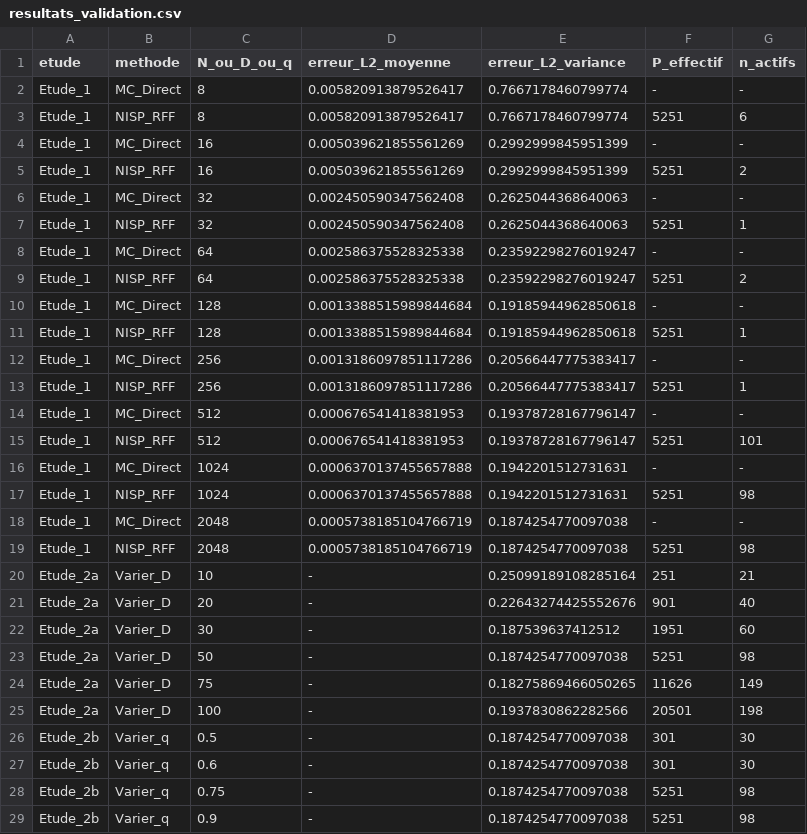
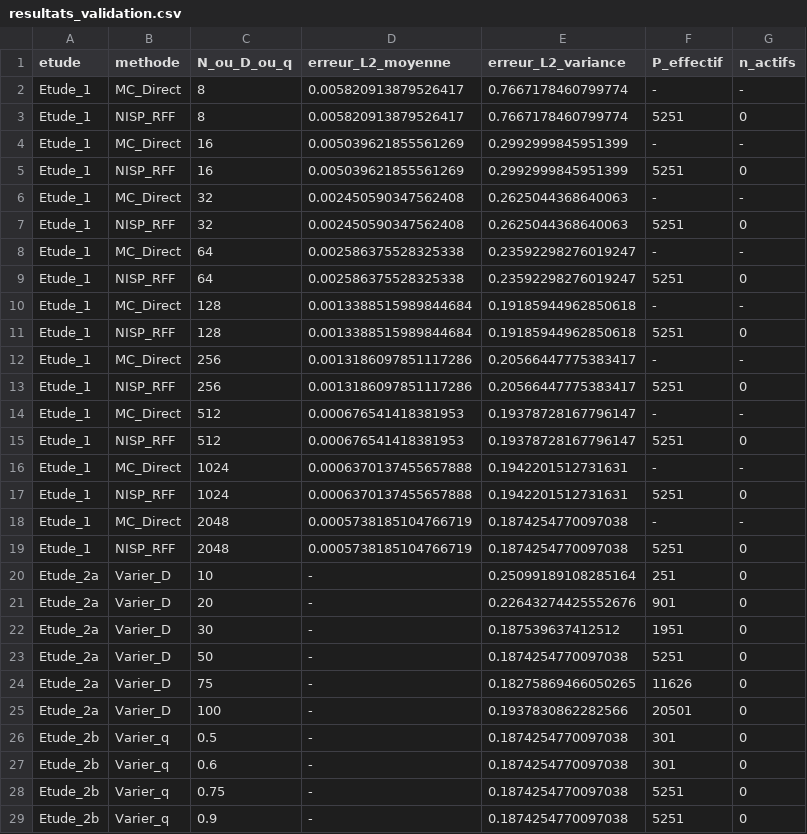
Before and after one commit to elmehdi999/PRE, a CSV file: Augustin/Dossier_SSFEM/resultats_validation.csv, drawn as a sheet; only a part is shown; the diff covers the shown part only.

```diff
--- a/Augustin/Dossier_SSFEM/resultats_validation.csv
+++ b/Augustin/Dossier_SSFEM/resultats_validation.csv
@@ -2,28 +2,28 @@ etude,methode,N_ou_D_ou_q,erreur_L2_moyenne,erreur_L2_variance,P_effectif,n_acti
 Etude_1,MC_Direct,8,0.005820913879526417,0.7667178460799774,-,-
-Etude_1,NISP_RFF,8,0.005820913879526417,0.7667178460799774,5251,6
+Etude_1,NISP_RFF,8,0.005820913879526417,0.7667178460799774,5251,0
 Etude_1,MC_Direct,16,0.005039621855561269,0.2992999845951399,-,-
-Etude_1,NISP_RFF,16,0.005039621855561269,0.2992999845951399,5251,2
+Etude_1,NISP_RFF,16,0.005039621855561269,0.2992999845951399,5251,0
 Etude_1,MC_Direct,32,0.002450590347562408,0.2625044368640063,-,-
-Etude_1,NISP_RFF,32,0.002450590347562408,0.2625044368640063,5251,1
+Etude_1,NISP_RFF,32,0.002450590347562408,0.2625044368640063,5251,0
 Etude_1,MC_Direct,64,0.002586375528325338,0.23592298276019247,-,-
-Etude_1,NISP_RFF,64,0.002586375528325338,0.23592298276019247,5251,2
+Etude_1,NISP_RFF,64,0.002586375528325338,0.23592298276019247,5251,0
 Etude_1,MC_Direct,128,0.0013388515989844684,0.19185944962850618,-,-
-Etude_1,NISP_RFF,128,0.0013388515989844684,0.19185944962850618,5251,1
+Etude_1,NISP_RFF,128,0.0013388515989844684,0.19185944962850618,5251,0
 Etude_1,MC_Direct,256,0.0013186097851117286,0.20566447775383417,-,-
-Etude_1,NISP_RFF,256,0.0013186097851117286,0.20566447775383417,5251,1
+Etude_1,NISP_RFF,256,0.0013186097851117286,0.20566447775383417,5251,0
 Etude_1,MC_Direct,512,0.000676541418381953,0.19378728167796147,-,-
-Etude_1,NISP_RFF,512,0.000676541418381953,0.19378728167796147,5251,101
+Etude_1,NISP_RFF,512,0.000676541418381953,0.19378728167796147,5251,0
 Etude_1,MC_Direct,1024,0.0006370137455657888,0.1942201512731631,-,-
-Etude_1,NISP_RFF,1024,0.0006370137455657888,0.1942201512731631,5251,98
+Etude_1,NISP_RFF,1024,0.0006370137455657888,0.1942201512731631,5251,0
 Etude_1,MC_Direct,2048,0.0005738185104766719,0.1874254770097038,-,-
-Etude_1,NISP_RFF,2048,0.0005738185104766719,0.1874254770097038,5251,98
-Etude_2a,Varier_D,10,-,0.25099189108285164,251,21
-Etude_2a,Varier_D,20,-,0.22643274425552676,901,40
-Etude_2a,Varier_D,30,-,0.187539637412512,1951,60
-Etude_2a,Varier_D,50,-,0.1874254770097038,5251,98
-Etude_2a,Varier_D,75,-,0.18275869466050265,11626,149
-Etude_2a,Varier_D,100,-,0.1937830862282566,20501,198
-Etude_2b,Varier_q,0.5,-,0.1874254770097038,301,30
-Etude_2b,Varier_q,0.6,-,0.1874254770097038,301,30
-Etude_2b,Varier_q,0.75,-,0.1874254770097038,5251,98
-Etude_2b,Varier_q,0.9,-,0.1874254770097038,5251,98
+Etude_1,NISP_RFF,2048,0.0005738185104766719,0.1874254770097038,5251,0
+Etude_2a,Varier_D,10,-,0.25099189108285164,251,0
+Etude_2a,Varier_D,20,-,0.22643274425552676,901,0
+Etude_2a,Varier_D,30,-,0.187539637412512,1951,0
+Etude_2a,Varier_D,50,-,0.1874254770097038,5251,0
+Etude_2a,Varier_D,75,-,0.18275869466050265,11626,0
+Etude_2a,Varier_D,100,-,0.1937830862282566,20501,0
+Etude_2b,Varier_q,0.5,-,0.1874254770097038,301,0
+Etude_2b,Varier_q,0.6,-,0.1874254770097038,301,0
+Etude_2b,Varier_q,0.75,-,0.1874254770097038,5251,0
+Etude_2b,Varier_q,0.9,-,0.1874254770097038,5251,0
```
Also changed, not shown: 1 added row elsewhere in this file, 35 other files.
